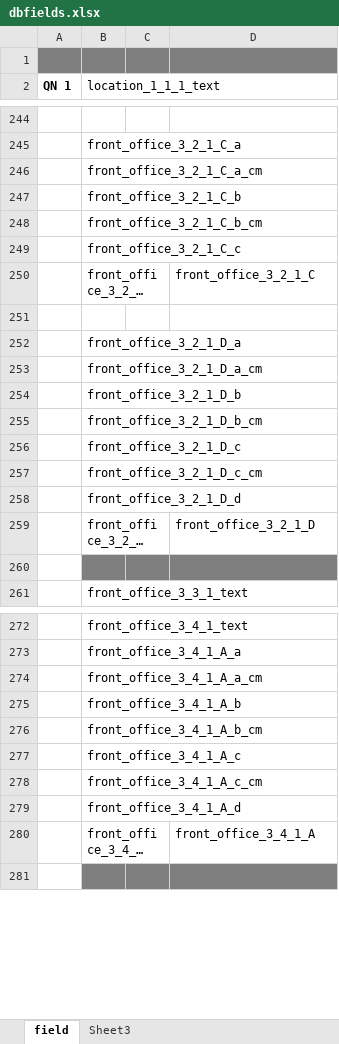
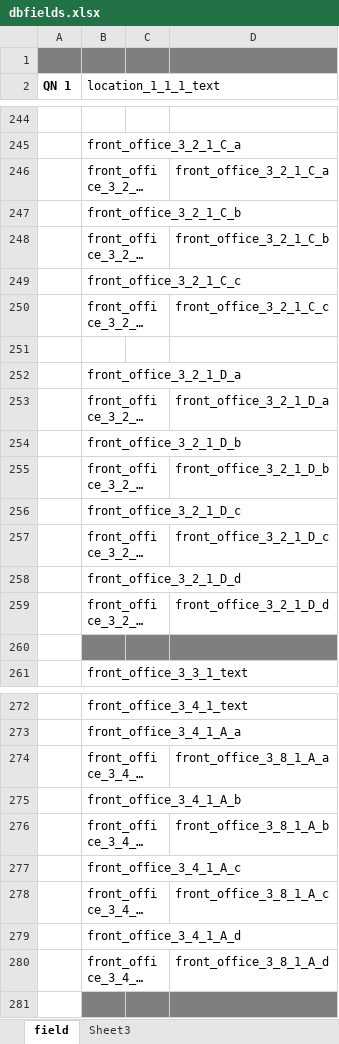
Before and after one commit to victormalamo/AserT_Dodoso, an Excel workbook: afcg/dbfields.xlsx, sheet field, drawn as a sheet; only a part is shown, gaps mark what is left out; long unchanged cells end in …; values as stored, in another font and other column widths than the file's, no borders; the diff covers the shown part only; the diff names each change by its address in the sheet, - before the commit and + after, or states it on an @@ line.

Commit message:
23-06-21 asert_lodge_dbtable_fields_updated

```diff
--- a/afcg/dbfields.xlsx (sheet field)
+++ b/afcg/dbfields.xlsx (sheet field)
-D246: (empty)
+D246: front_office_3_2_1_C_a
-D248: (empty)
+D248: front_office_3_2_1_C_b
-D250: front_office_3_2_1_C
+D250: front_office_3_2_1_C_c
-D253: (empty)
+D253: front_office_3_2_1_D_a
-D255: (empty)
+D255: front_office_3_2_1_D_b
-D257: (empty)
+D257: front_office_3_2_1_D_c
-D259: front_office_3_2_1_D
+D259: front_office_3_2_1_D_d
-D274: (empty)
+D274: front_office_3_8_1_A_a
-D276: (empty)
+D276: front_office_3_8_1_A_b
-D278: (empty)
+D278: front_office_3_8_1_A_c
-D280: front_office_3_4_1_A
+D280: front_office_3_8_1_A_d
```
Also changed, not shown: 210 added rows and 14 edited cells elsewhere in this sheet, sheet Sheet3, 1 other file.
